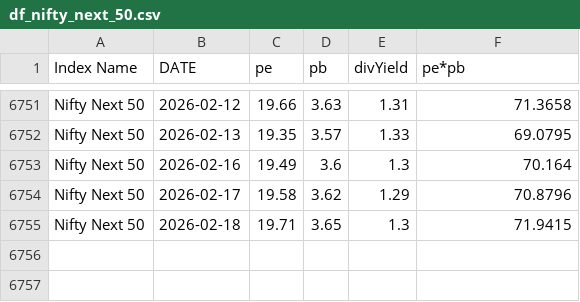
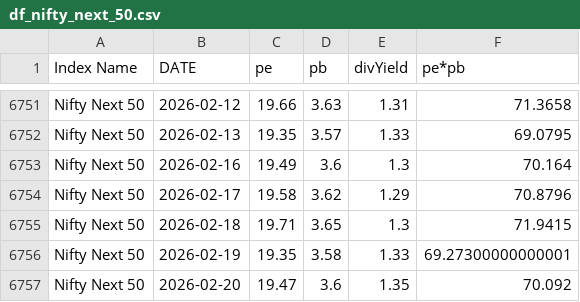
Before and after one commit to mrudulchaudhari/marketpepb, a CSV file: data/df_nifty_next_50.csv, drawn as a sheet; only a part is shown, gaps mark what is left out.

```diff
--- a/data/df_nifty_next_50.csv
+++ b/data/df_nifty_next_50.csv
@@ -6755 +6755,3 @@ Nifty Next 50,2026-02-17,19.58,3.62,1.29,70.8796
 Nifty Next 50,2026-02-18,19.71,3.65,1.3,71.9415
+Nifty Next 50,2026-02-19,19.35,3.58,1.33,69.27300000000001
+Nifty Next 50,2026-02-20,19.47,3.6,1.35,70.092
```
Also changed, not shown: data/df_nifty50.csv, data/df_nifty_fin_service.csv, 2 other files.
